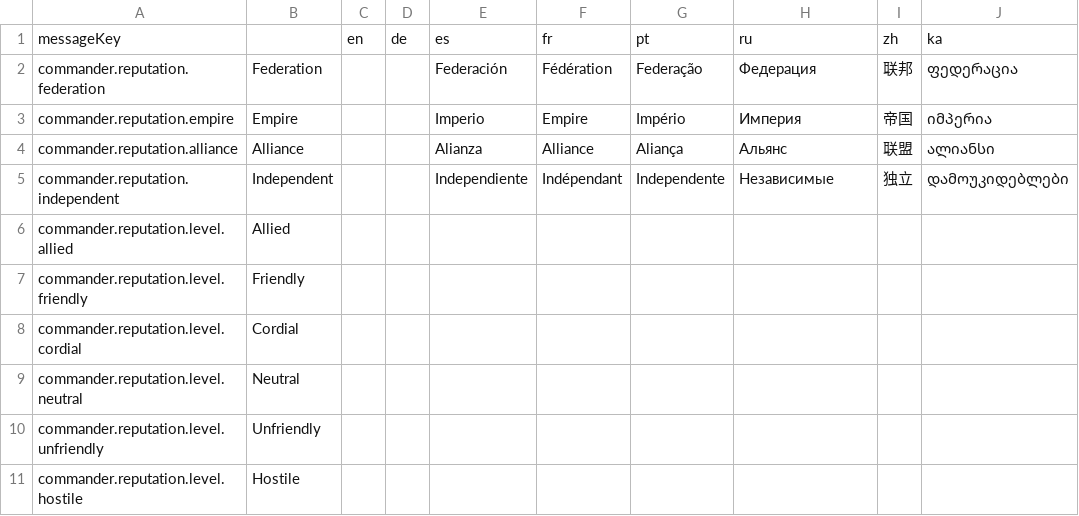
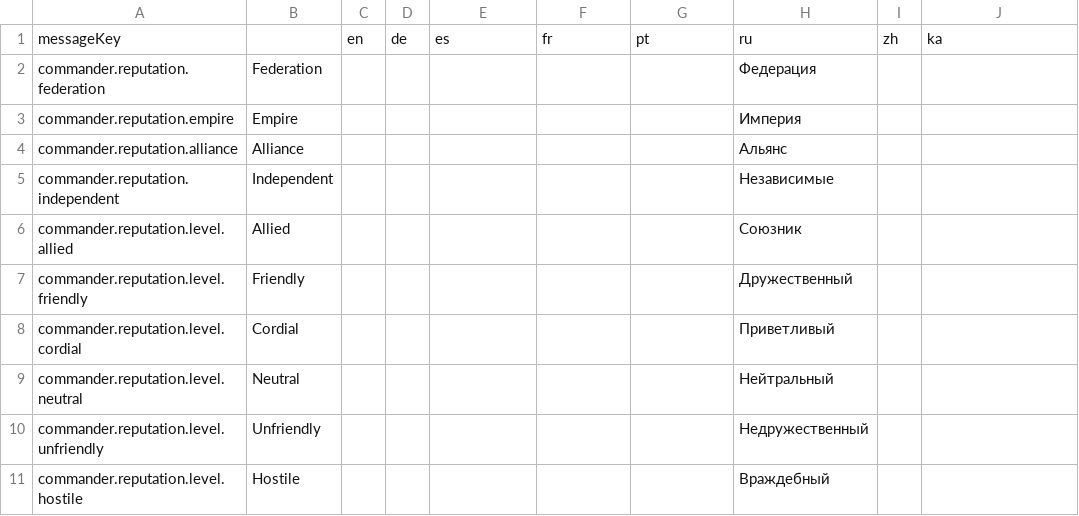
Before and after one commit to jixxed/ed-odyssey-materials-helper, a CSV file: application/src/main/resources/locale/commander.reputation.csv, drawn as a sheet.

```diff
--- a/application/src/main/resources/locale/commander.reputation.csv
+++ b/application/src/main/resources/locale/commander.reputation.csv
@@ -1,11 +1,11 @@
 "messageKey","","en","de","es","fr","pt","ru","zh","ka"
-"commander.reputation.federation","Federation","","","Federación","Fédération","Federação","Федерация","联邦","ფედერაცია"
-"commander.reputation.empire","Empire","","","Imperio","Empire","Império","Империя","帝国","იმპერია"
-"commander.reputation.alliance","Alliance","","","Alianza","Alliance","Aliança","Альянс","联盟","ალიანსი"
-"commander.reputation.independent","Independent","","","Independiente","Indépendant","Independente","Независимые","独立","დამოუკიდებლები"
-"commander.reputation.level.allied","Allied","","","","","","","",""
-"commander.reputation.level.friendly","Friendly","","","","","","","",""
-"commander.reputation.level.cordial","Cordial","","","","","","","",""
-"commander.reputation.level.neutral","Neutral","","","","","","","",""
-"commander.reputation.level.unfriendly","Unfriendly","","","","","","","",""
-"commander.reputation.level.hostile","Hostile","","","","","","","",""
+"commander.reputation.federation","Federation","","","","","","Федерация","",""
+"commander.reputation.empire","Empire","","","","","","Империя","",""
+"commander.reputation.alliance","Alliance","","","","","","Альянс","",""
+"commander.reputation.independent","Independent","","","","","","Независимые","",""
+"commander.reputation.level.allied","Allied","","","","","","Союзник","",""
+"commander.reputation.level.friendly","Friendly","","","","","","Дружественный","",""
+"commander.reputation.level.cordial","Cordial","","","","","","Приветливый","",""
+"commander.reputation.level.neutral","Neutral","","","","","","Нейтральный","",""
+"commander.reputation.level.unfriendly","Unfriendly","","","","","","Недружественный","",""
+"commander.reputation.level.hostile","Hostile","","","","","","Враждебный","",""
```
Also changed, not shown: application/src/main/resources/locale/application.csv, application/src/main/resources/locale/commander.rank.csv, 5 other files.
